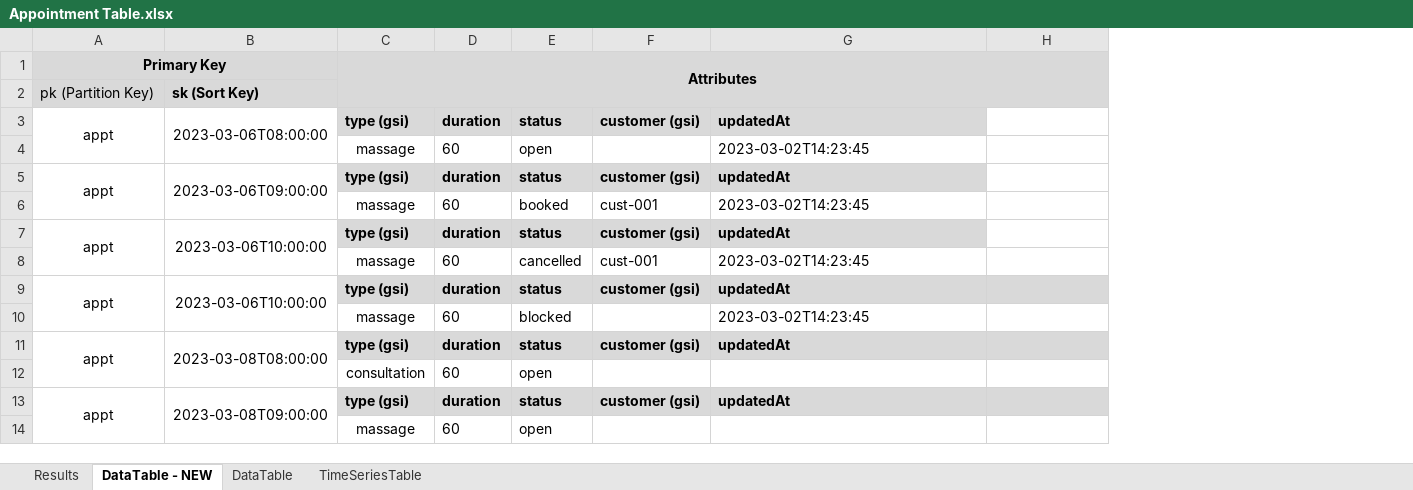
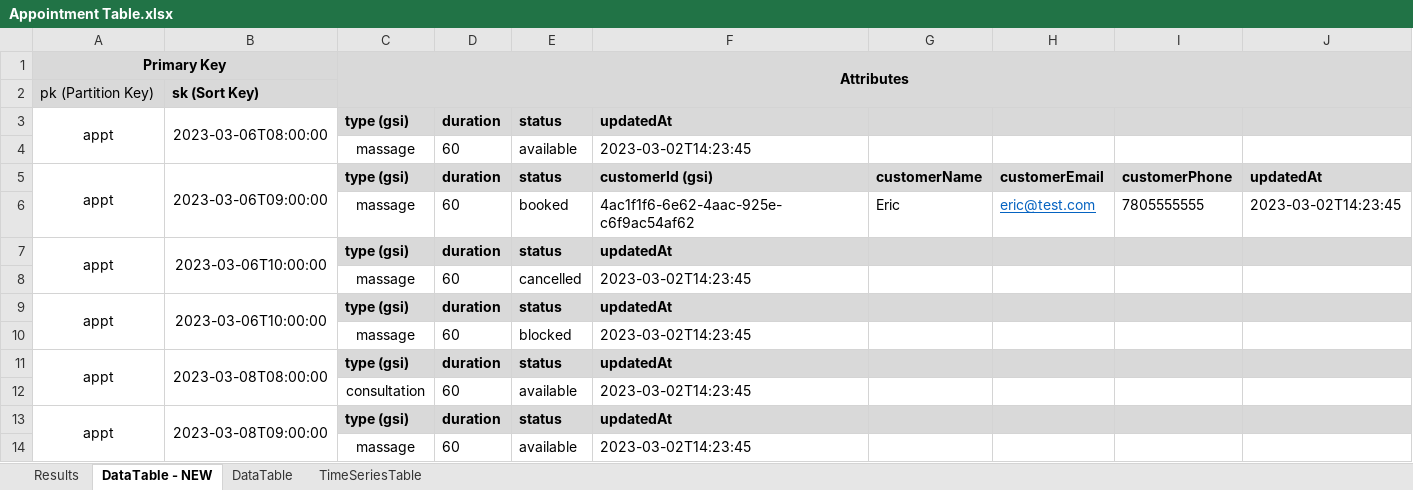
Before and after one commit to eric-bach/schedular, an Excel workbook: Appointment Table.xlsx, sheet DataTable - NEW, drawn as a sheet; only a part is shown; values as stored, in another font and other column widths than the file's, no borders; removed rows and columns are numbered as before the commit, all else as after; the diff covers the shown part only; the diff names each change by its address in the sheet, - before the commit and + after, or states it on an @@ line.

Commit message:
Update schema doc

```diff
--- a/Appointment Table.xlsx (sheet DataTable - NEW)
+++ b/Appointment Table.xlsx (sheet DataTable - NEW)
-column F, rows 3-13: customer (gsi) |  | customer (gsi) | cust-001 | customer (gsi) | cust-001 | customer (gsi) |  | customer (gsi) |  | customer (gsi)
+column G, rows 5-6: customerName | Eric
+column I, rows 5-6: customerPhone | 7805555555
+column J, rows 5-6: updatedAt | 2023-03-02T14:23:45
-H3 fill: none
+H3 fill: #D9D9D9
-E4: open
+E4: available
-F5: updatedAt
+F5: customerId (gsi)
-H5: (empty)
+H5: customerEmail
-H5 fill: none
+H5 fill: #D9D9D9
-F6: 2023-03-02T14:23:45
+F6: 4ac1f1f6-6e62-4aac-925e-c6f9ac54af62
-H6: (empty)
+H6: eric@test.com
-H7 fill: none
+H7 fill: #D9D9D9
-E12: open
+E12: available
-F12: (empty)
+F12: 2023-03-02T14:23:45
-E14: open
+E14: available
-F14: (empty)
+F14: 2023-03-02T14:23:45
```
Also changed, not shown: 4 removed rows and 12 edited cells elsewhere in this sheet.
